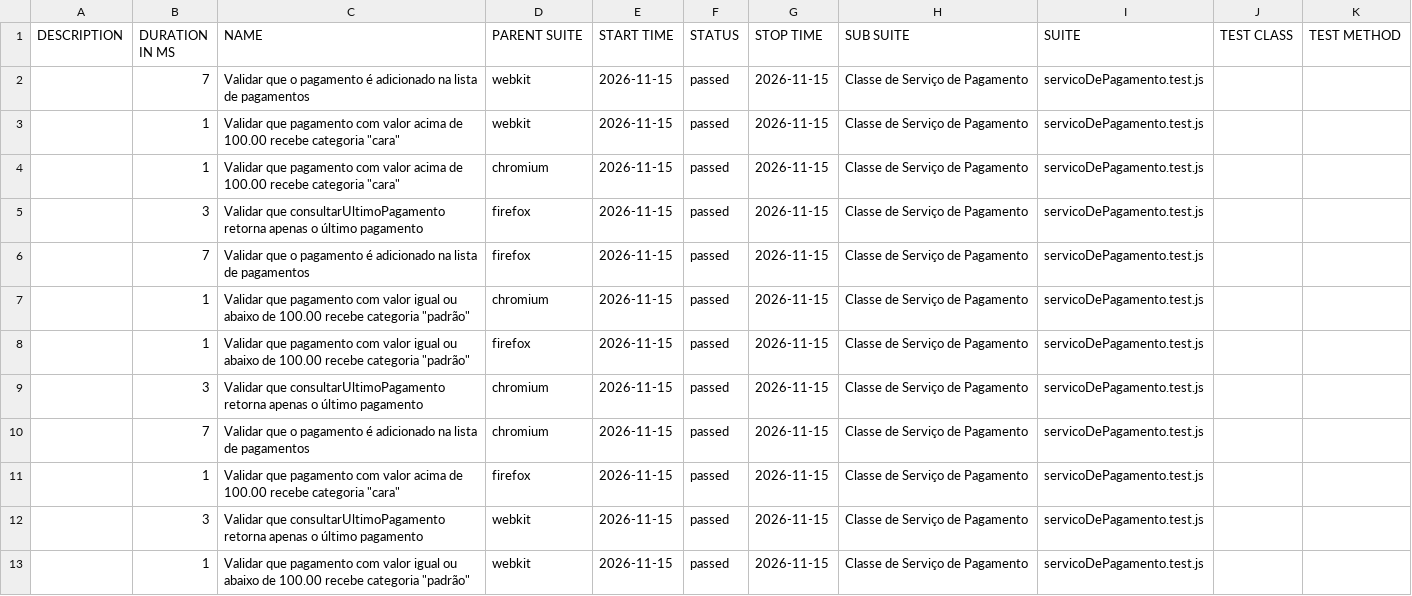
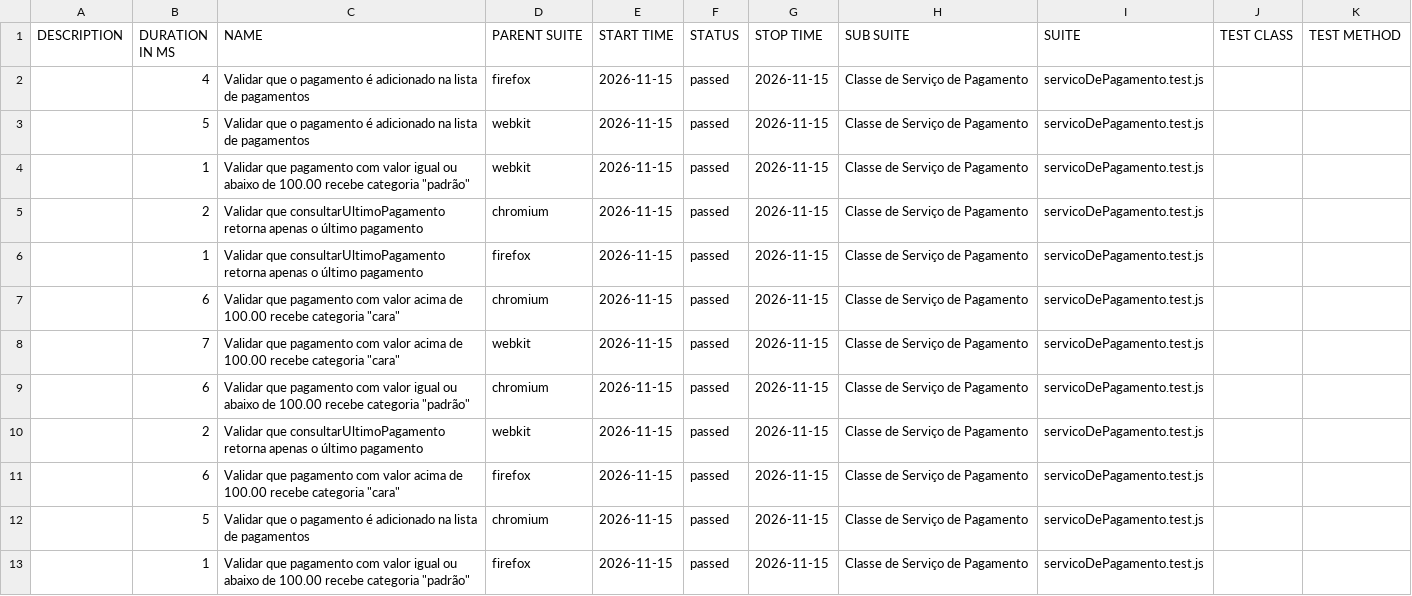
Before and after one commit to Pattyd08/trabalho-conclusao-ci, a CSV file: agendado/data/suites.csv, drawn as a sheet.

```diff
--- a/agendado/data/suites.csv
+++ b/agendado/data/suites.csv
@@ -1,13 +1,13 @@
 "DESCRIPTION","DURATION IN MS","NAME","PARENT SUITE","START TIME","STATUS","STOP TIME","SUB SUITE","SUITE","TEST CLASS","TEST METHOD"
-"","7","Validar que o pagamento é adicionado na lista de pagamentos","webkit","2026-11-15","passed","2026-11-15","Classe de Serviço de Pagamento","servicoDePagamento.test.js","",""
-"","1","Validar que pagamento com valor acima de 100.00 recebe categoria ""cara""","webkit","2026-11-15","passed","2026-11-15","Classe de Serviço de Pagamento","servicoDePagamento.test.js","",""
-"","1","Validar que pagamento com valor acima de 100.00 recebe categoria ""cara""","chromium","2026-11-15","passed","2026-11-15","Classe de Serviço de Pagamento","servicoDePagamento.test.js","",""
-"","3","Validar que consultarUltimoPagamento retorna apenas o último pagamento","firefox","2026-11-15","passed","2026-11-15","Classe de Serviço de Pagamento","servicoDePagamento.test.js","",""
-"","7","Validar que o pagamento é adicionado na lista de pagamentos","firefox","2026-11-15","passed","2026-11-15","Classe de Serviço de Pagamento","servicoDePagamento.test.js","",""
-"","1","Validar que pagamento com valor igual ou abaixo de 100.00 recebe categoria ""padrão""","chromium","2026-11-15","passed","2026-11-15","Classe de Serviço de Pagamento","servicoDePagamento.test.js","",""
+"","4","Validar que o pagamento é adicionado na lista de pagamentos","firefox","2026-11-15","passed","2026-11-15","Classe de Serviço de Pagamento","servicoDePagamento.test.js","",""
+"","5","Validar que o pagamento é adicionado na lista de pagamentos","webkit","2026-11-15","passed","2026-11-15","Classe de Serviço de Pagamento","servicoDePagamento.test.js","",""
+"","1","Validar que pagamento com valor igual ou abaixo de 100.00 recebe categoria ""padrão""","webkit","2026-11-15","passed","2026-11-15","Classe de Serviço de Pagamento","servicoDePagamento.test.js","",""
+"","2","Validar que consultarUltimoPagamento retorna apenas o último pagamento","chromium","2026-11-15","passed","2026-11-15","Classe de Serviço de Pagamento","servicoDePagamento.test.js","",""
+"","1","Validar que consultarUltimoPagamento retorna apenas o último pagamento","firefox","2026-11-15","passed","2026-11-15","Classe de Serviço de Pagamento","servicoDePagamento.test.js","",""
+"","6","Validar que pagamento com valor acima de 100.00 recebe categoria ""cara""","chromium","2026-11-15","passed","2026-11-15","Classe de Serviço de Pagamento","servicoDePagamento.test.js","",""
+"","7","Validar que pagamento com valor acima de 100.00 recebe categoria ""cara""","webkit","2026-11-15","passed","2026-11-15","Classe de Serviço de Pagamento","servicoDePagamento.test.js","",""
+"","6","Validar que pagamento com valor igual ou abaixo de 100.00 recebe categoria ""padrão""","chromium","2026-11-15","passed","2026-11-15","Classe de Serviço de Pagamento","servicoDePagamento.test.js","",""
+"","2","Validar que consultarUltimoPagamento retorna apenas o último pagamento","webkit","2026-11-15","passed","2026-11-15","Classe de Serviço de Pagamento","servicoDePagamento.test.js","",""
+"","6","Validar que pagamento com valor acima de 100.00 recebe categoria ""cara""","firefox","2026-11-15","passed","2026-11-15","Classe de Serviço de Pagamento","servicoDePagamento.test.js","",""
+"","5","Validar que o pagamento é adicionado na lista de pagamentos","chromium","2026-11-15","passed","2026-11-15","Classe de Serviço de Pagamento","servicoDePagamento.test.js","",""
 "","1","Validar que pagamento com valor igual ou abaixo de 100.00 recebe categoria ""padrão""","firefox","2026-11-15","passed","2026-11-15","Classe de Serviço de Pagamento","servicoDePagamento.test.js","",""
-"","3","Validar que consultarUltimoPagamento retorna apenas o último pagamento","chromium","2026-11-15","passed","2026-11-15","Classe de Serviço de Pagamento","servicoDePagamento.test.js","",""
-"","7","Validar que o pagamento é adicionado na lista de pagamentos","chromium","2026-11-15","passed","2026-11-15","Classe de Serviço de Pagamento","servicoDePagamento.test.js","",""
-"","1","Validar que pagamento com valor acima de 100.00 recebe categoria ""cara""","firefox","2026-11-15","passed","2026-11-15","Classe de Serviço de Pagamento","servicoDePagamento.test.js","",""
-"","3","Validar que consultarUltimoPagamento retorna apenas o último pagamento","webkit","2026-11-15","passed","2026-11-15","Classe de Serviço de Pagamento","servicoDePagamento.test.js","",""
-"","1","Validar que pagamento com valor igual ou abaixo de 100.00 recebe categoria ""padrão""","webkit","2026-11-15","passed","2026-11-15","Classe de Serviço de Pagamento","servicoDePagamento.test.js","",""
```
Also changed, not shown: 45 other files.
